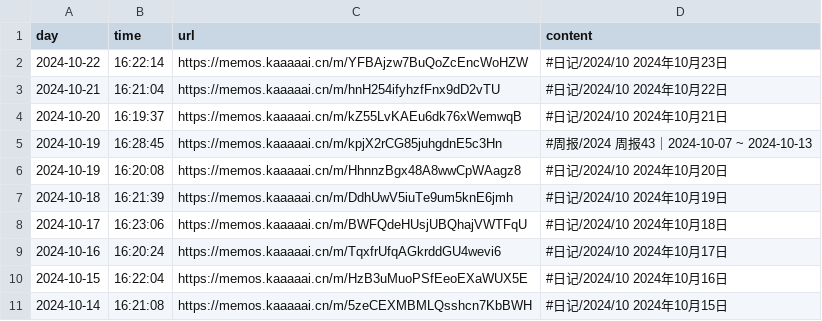
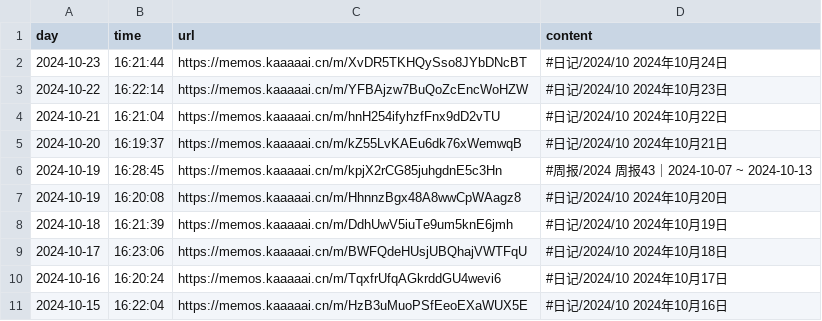
Before and after one commit to kaaaaai/kaaaaai, a CSV file: data/memos.csv, drawn as a sheet.

```diff
--- a/data/memos.csv
+++ b/data/memos.csv
@@ -1,2 +1,3 @@
 day,time,url,content
+2024-10-23,16:21:44,https://memos.kaaaaai.cn/m/XvDR5TKHQySso8JYbDNcBT ,#日记/2024/10 2024年10月24日
 2024-10-22,16:22:14,https://memos.kaaaaai.cn/m/YFBAjzw7BuQoZcEncWoHZW ,#日记/2024/10 2024年10月23日
@@ -10,2 +11 @@ day,time,url,content
 2024-10-15,16:22:04,https://memos.kaaaaai.cn/m/HzB3uMuoPSfEeoEXaWUX5E ,#日记/2024/10 2024年10月16日
-2024-10-14,16:21:08,https://memos.kaaaaai.cn/m/5zeCEXMBMLQsshcn7KbBWH ,#日记/2024/10 2024年10月15日
```
